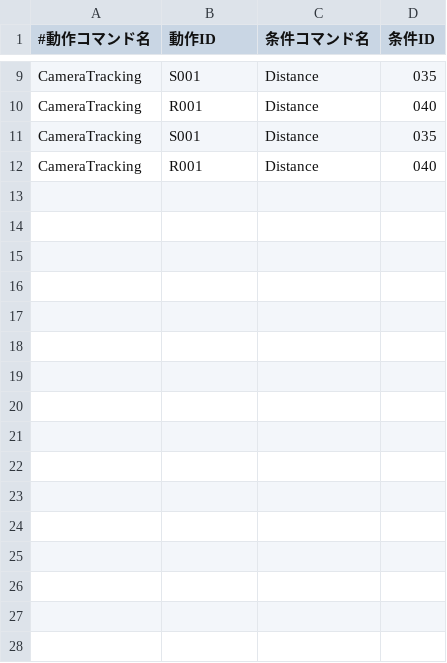
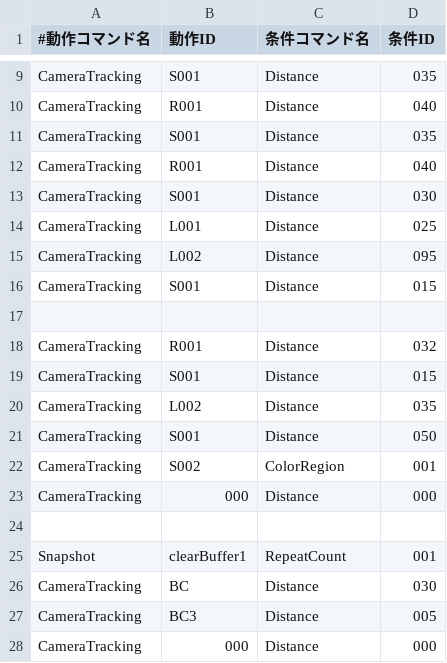
Before and after one commit to KatLab-MiyazakiUniv/etrobocon2026, a CSV file: datafiles/commands/Area/LineTraceLeft.csv, drawn as a sheet; only a part is shown, gaps mark what is left out.

```diff
--- a/datafiles/commands/Area/LineTraceLeft.csv
+++ b/datafiles/commands/Area/LineTraceLeft.csv
@@ -12 +12,17 @@ CameraTracking,S001,Distance,035
 CameraTracking,R001,Distance,040
+CameraTracking,S001,Distance,030
+CameraTracking,L001,Distance,025
+CameraTracking,L002,Distance,095
+CameraTracking,S001,Distance,015
+
+CameraTracking,R001,Distance,032
+CameraTracking,S001,Distance,015
+CameraTracking,L002,Distance,035
+CameraTracking,S001,Distance,050
+CameraTracking,S002,ColorRegion,001
+CameraTracking,000,Distance,000
+
+Snapshot,clearBuffer1,RepeatCount,001
+CameraTracking,BC,Distance,030
+CameraTracking,BC3,Distance,005
+CameraTracking,000,Distance,000
```
Also changed, not shown: datafiles/commands/Motions/CameraTracking.csv, 1 other file.
